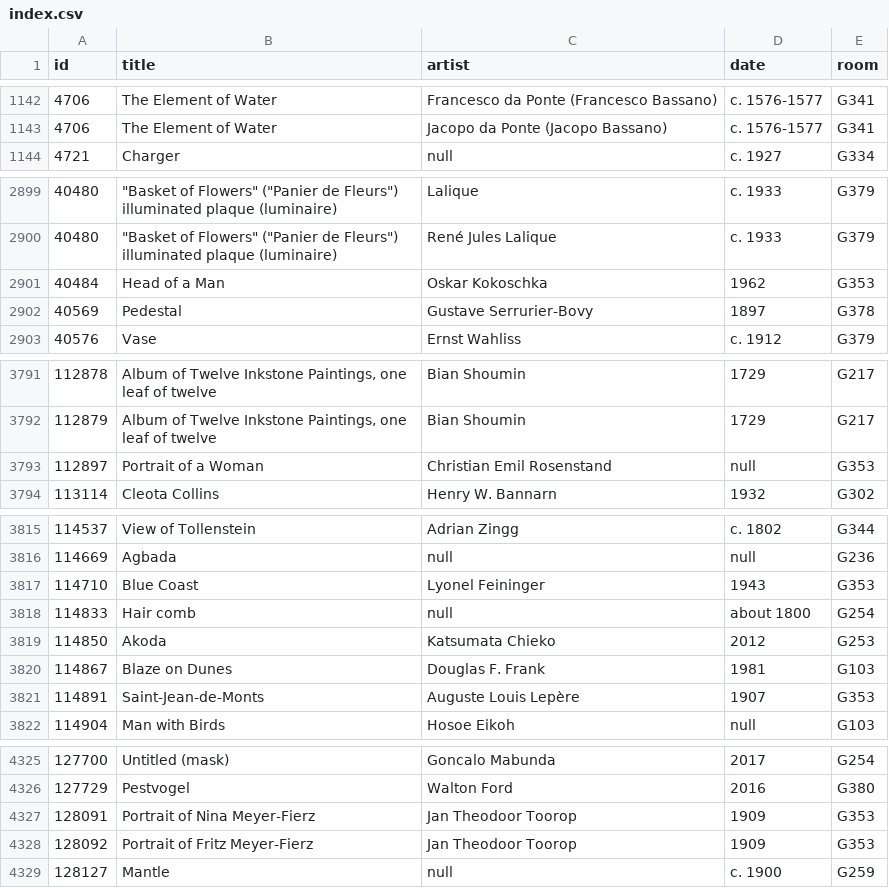
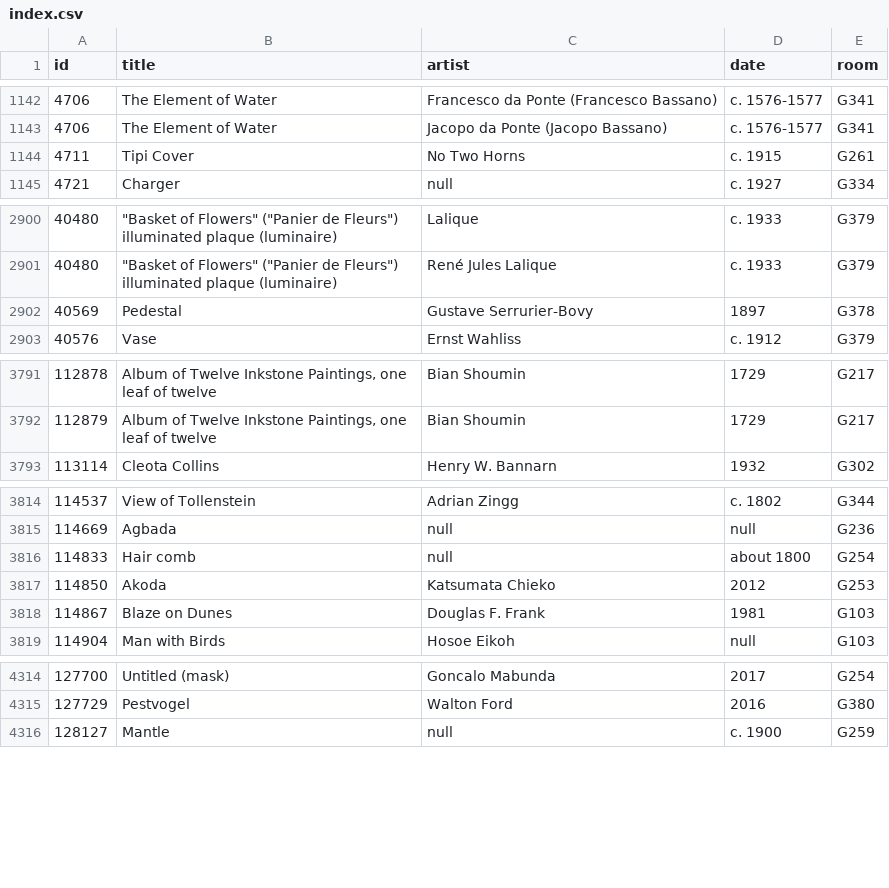
Before and after one commit to miabot/galleries.csv, a CSV file: index.csv, drawn as a sheet; only a part is shown, gaps mark what is left out; the diff covers the shown part only.

```diff
--- a/index.csv
+++ b/index.csv
@@ -1143,2 +1143,3 @@
 4706,"The Element of Water","Jacopo da Ponte (Jacopo Bassano)","c. 1576-1577","G341"
+4711,"Tipi Cover","No Two Horns","c. 1915","G261"
 4721,"Charger",null,"c. 1927","G334"
@@ -2900,3 +2901,2 @@
 40480,"""Basket of Flowers"" (""Panier de Fleurs"") illuminated plaque (luminaire)","René Jules Lalique","c. 1933","G379"
-40484,"Head of a Man","Oskar Kokoschka","1962","G353"
 40569,"Pedestal","Gustave Serrurier-Bovy","1897","G378"
@@ -3792,3 +3792,2 @@
 112879,"Album of Twelve Inkstone Paintings, one leaf of twelve","Bian Shoumin","1729","G217"
-112897,"Portrait of a Woman","Christian Emil Rosenstand",null,"G353"
 113114,"Cleota Collins","Henry W. Bannarn","1932","G302"
@@ -3816,3 +3815,2 @@
 114669,"Agbada",null,null,"G236"
-114710,"Blue Coast","Lyonel Feininger","1943","G353"
 114833,"Hair comb",null,"about 1800","G254"
@@ -3820,3 +3818,2 @@
 114867,"Blaze on Dunes","Douglas F. Frank","1981","G103"
-114891,"Saint-Jean-de-Monts","Auguste Louis Lepère","1907","G353"
 114904,"Man with Birds","Hosoe Eikoh",null,"G103"
@@ -4326,4 +4315,2 @@
 127729,"Pestvogel","Walton Ford","2016","G380"
-128091,"Portrait of Nina Meyer-Fierz","Jan Theodoor Toorop","1909","G353"
-128092,"Portrait of Fritz Meyer-Fierz","Jan Theodoor Toorop","1909","G353"
 128127,"Mantle",null,"c. 1900","G259"
```
Also changed, not shown: 10 removed rows elsewhere in this file, galleries/252.csv, 2 other files.
